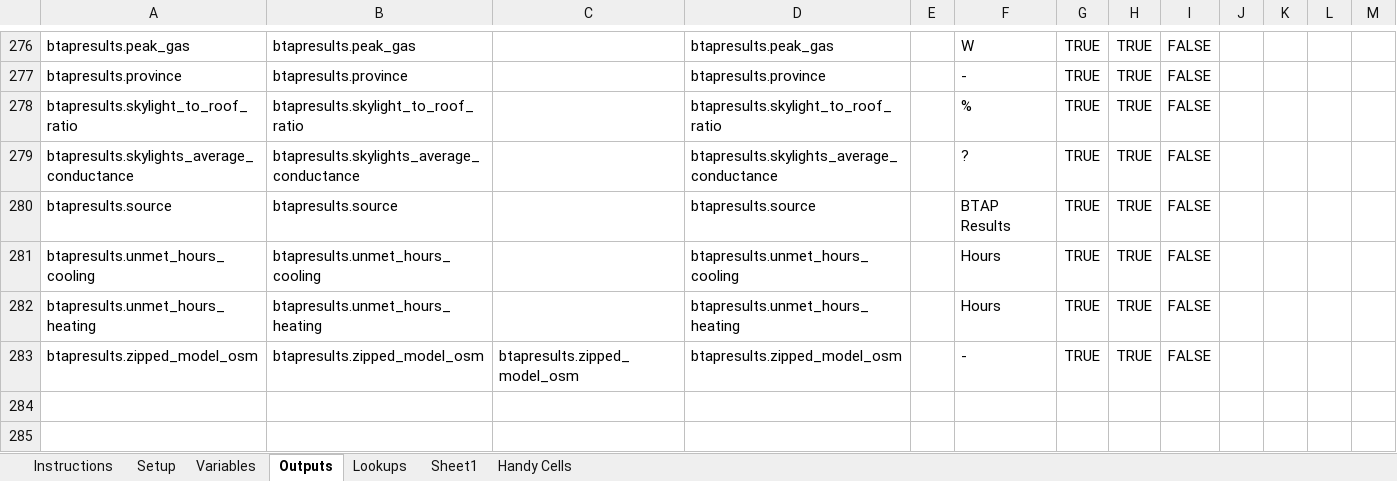
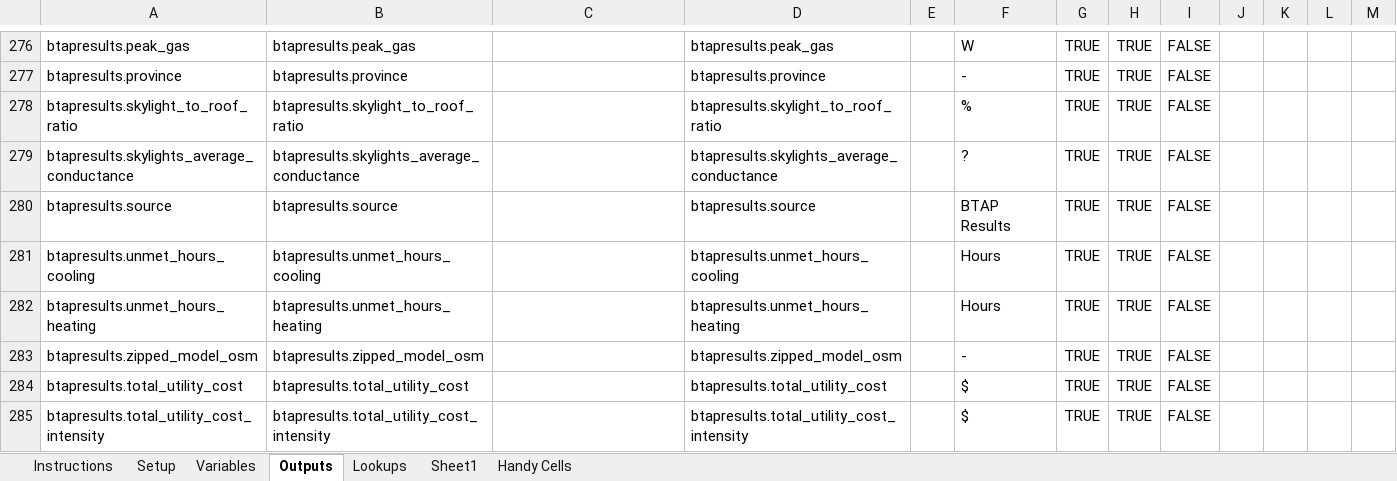
Before and after one commit to phylroy/OpenStudio-PTool, an Excel workbook: projects/NECB_Full_WeatherFile_Scan.xlsx, sheet Outputs, drawn as a sheet; only a part is shown, gaps mark what is left out; values as stored, in another font and other column widths than the file's, no borders; the diff names each change by its address in the sheet, - before the commit and + after, or states it on an @@ line.

```diff
--- a/projects/NECB_Full_WeatherFile_Scan.xlsx (sheet Outputs)
+++ b/projects/NECB_Full_WeatherFile_Scan.xlsx (sheet Outputs)
-C283: btapresults.zipped_model_osm
+C283: (empty)
+row 284: btapresults.total_utility_cost | btapresults.total_utility_cost |  | btapresults.total_utility_cost |  | $ | TRUE | TRUE | FALSE
+row 285: btapresults.total_utility_cost_intensity | btapresults.total_utility_cost_intensity |  | btapresults.total_utility_cost_intensity |  | $ | TRUE | TRUE | FALSE
```
Also changed, not shown: sheet Setup, sheet Variables, 2 other files.
